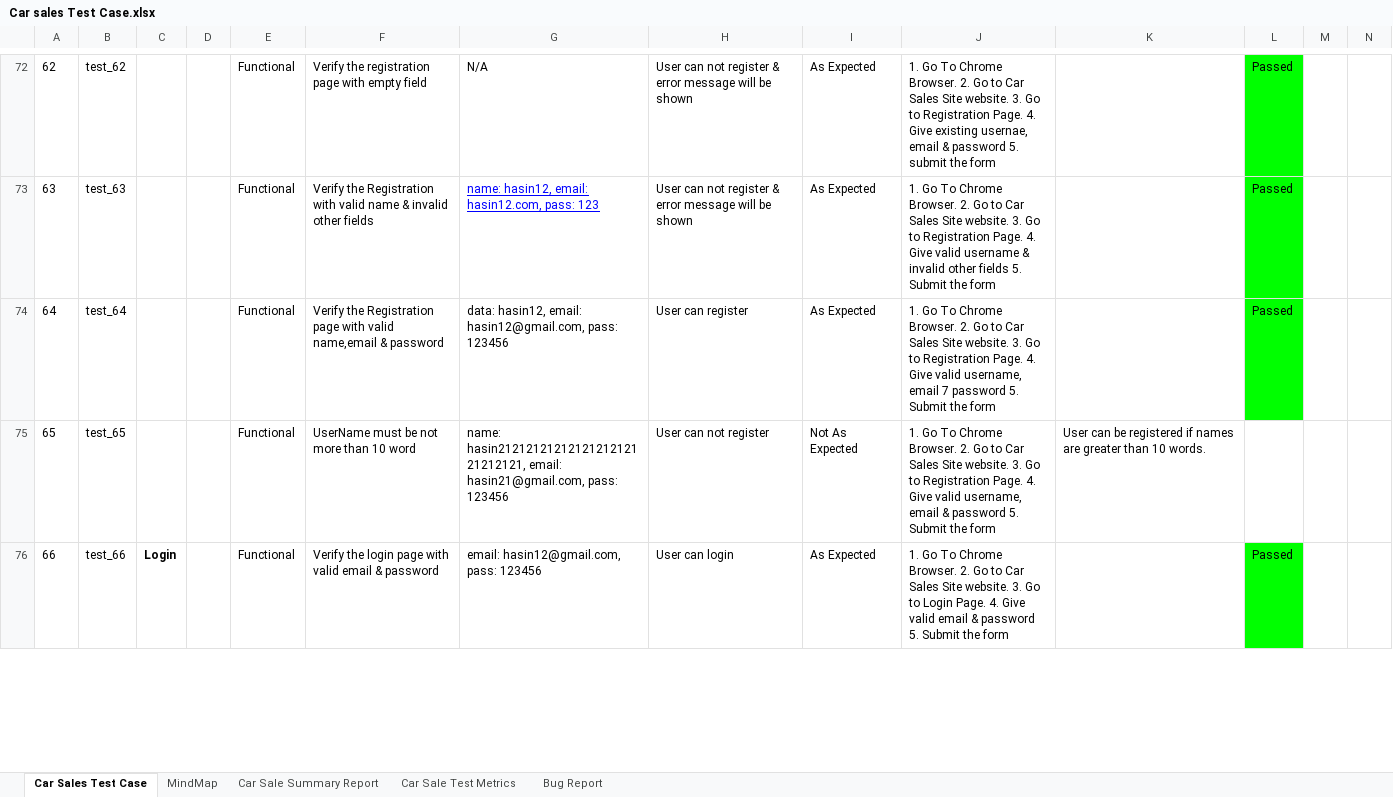
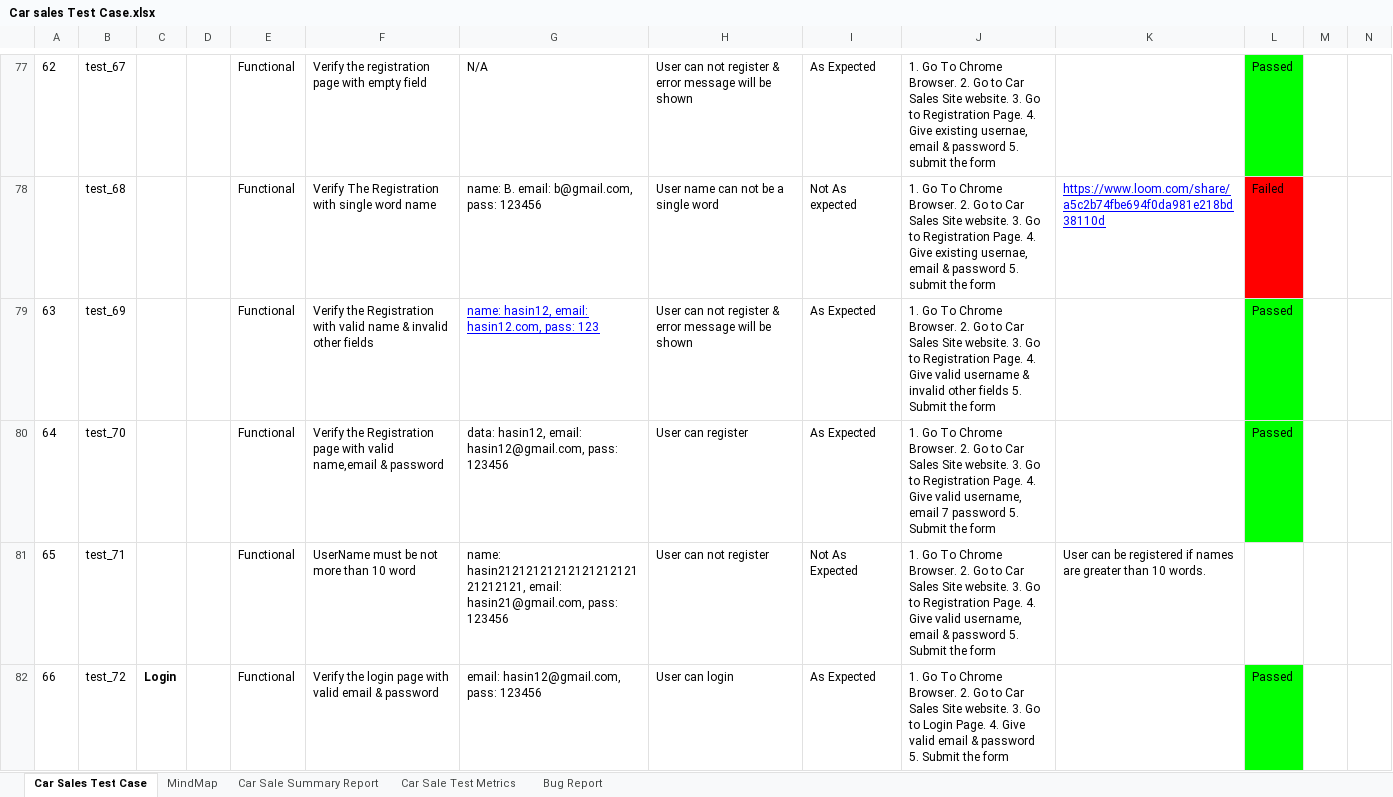
Before and after one commit to pabon98/Car-Sales-Site-Manual-Testing, an Excel workbook: Car sales Test Case.xlsx, sheet Car Sales Test Case, drawn as a sheet; only a part is shown, gaps mark what is left out; values as stored, in another font and other column widths than the file's, no borders; charts and pictures not drawn; addresses are those after the commit; rows hold the shown columns only; the diff covers the shown part only; the diff names each change by its address in the sheet, - before the commit and + after, or states it on an @@ line.

Commit message:
updated test cases & mindmap

```diff
--- a/Car sales Test Case.xlsx (sheet Car Sales Test Case)
+++ b/Car sales Test Case.xlsx (sheet Car Sales Test Case)
-B77: test_62
+B77: test_67
+row 78:  | test_68 |  |  | Functional | Verify The Registration with single word name | name: B. email: b@gmail.com, pass: 123456 | User name can not be a single word | Not As expected | 1. Go To Chrome Browser. 2. Go to Car Sales Site website. 3. Go to Registration Page. 4. Give existing usernae, email & password 5. submit the form | https://www.loom.com/share/a5c2b74fbe694f0da981e218bd38110d | Failed
-B79: test_63
+B79: test_69
-B80: test_64
+B80: test_70
-B81: test_65
+B81: test_71
-B82: test_66
+B82: test_72
```
Also changed, not shown: 5 added rows, 64 edited cells and cell formats elsewhere in this sheet, sheet Car Sale Summary Report, charts or pictures, 1 other file.
